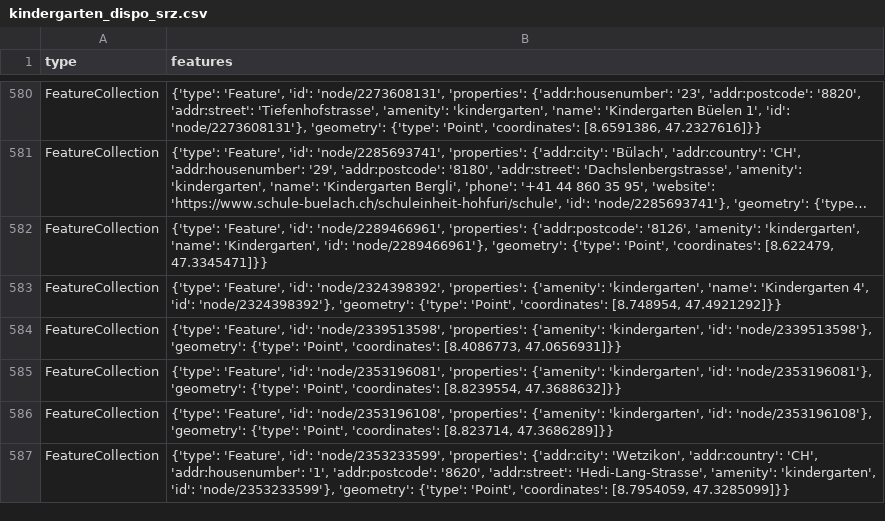
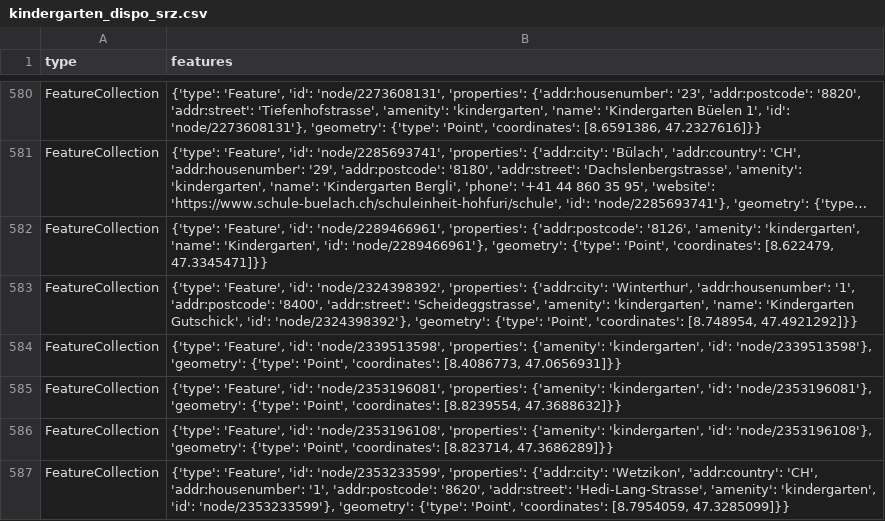
Before and after one commit to chnuessli/elz-data, a CSV file: data/csv/kindergarten/kindergarten_dispo_srz.csv, drawn as a sheet; only a part is shown, gaps mark what is left out; long unchanged cells end in …; the diff names each change by its address in the sheet, - before the commit and + after, or states it on an @@ line.

```diff
--- a/data/csv/kindergarten/kindergarten_dispo_srz.csv
+++ b/data/csv/kindergarten/kindergarten_dispo_srz.csv
-B583 (features): …'node/2324398392', 'properties': {'amenity': 'kindergarten', 'name': 'Kindergarten 4', 'id': 'node/2324398392'},…
+B583 (features): …'node/2324398392', 'properties': {'addr:city': 'Winterthur', 'addr:housenumber': '1', 'addr:postcode': '8400', 'addr:street': 'Scheideggstrasse', 'amenity': 'kindergarten', 'name': 'Kindergarten Gutschick', 'id': 'node/2324398392'},…
```
Also changed, not shown: data/csv/disaster_help_point/disaster_help_point_kt_zh.csv, data/csv/kindergarten/kindergarten_kt_zh.csv, 2 other files.
